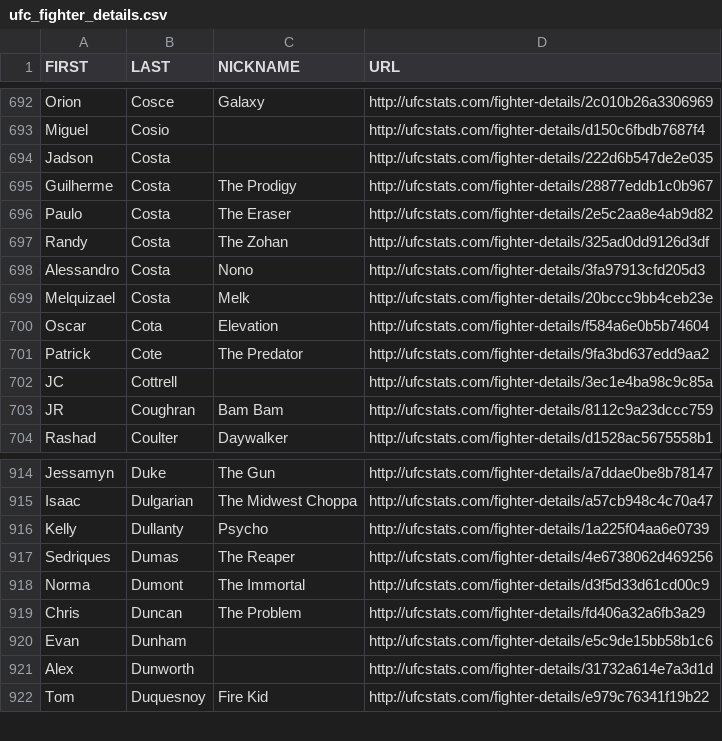
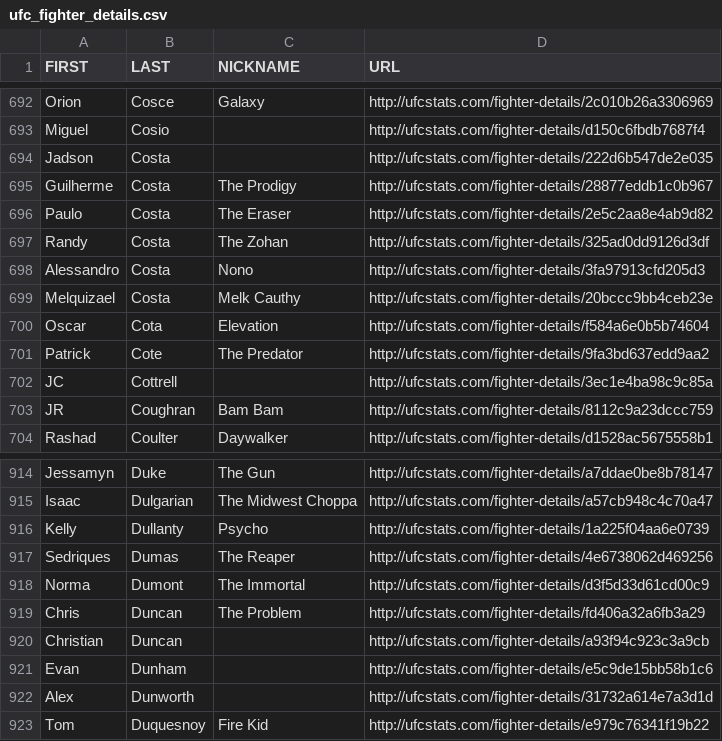
Before and after one commit to rajdesai1/UFC-Stats-Scrap, a CSV file: ufc_fighter_details.csv, drawn as a sheet; only a part is shown, gaps mark what is left out.

```diff
--- a/ufc_fighter_details.csv
+++ b/ufc_fighter_details.csv
@@ -698,3 +698,3 @@ Randy,Costa,The Zohan,http://ufcstats.com/fighter-details/325ad0dd9126d3df
 Alessandro,Costa,Nono,http://ufcstats.com/fighter-details/3fa97913cfd205d3
-Melquizael,Costa,Melk,http://ufcstats.com/fighter-details/20bccc9bb4ceb23e
+Melquizael,Costa,Melk Cauthy,http://ufcstats.com/fighter-details/20bccc9bb4ceb23e
 Oscar,Cota,Elevation,http://ufcstats.com/fighter-details/f584a6e0b5b74604
@@ -919,2 +919,3 @@ Norma,Dumont,The Immortal,http://ufcstats.com/fighter-details/d3f5d33d61cd00c9
 Chris,Duncan,The Problem,http://ufcstats.com/fighter-details/fd406a32a6fb3a29
+Christian,Duncan,,http://ufcstats.com/fighter-details/a93f94c923c3a9cb
 Evan,Dunham,,http://ufcstats.com/fighter-details/e5c9de15bb58b1c6
```
Also changed, not shown: ufc_fighter_tott.csv.
